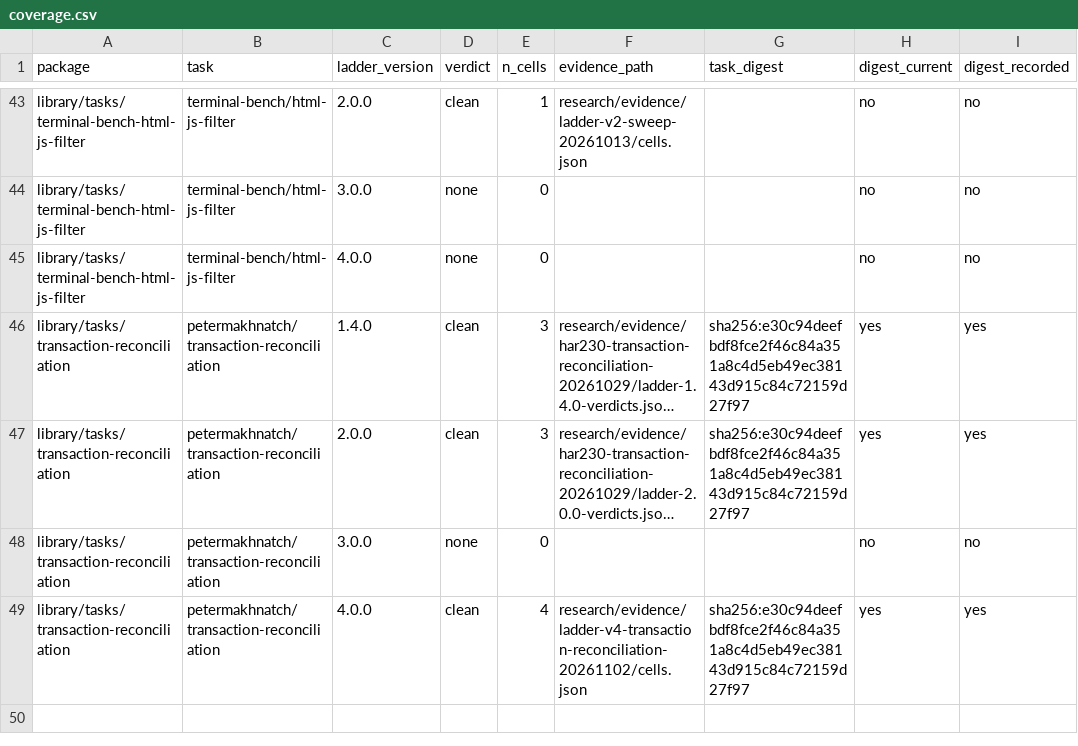
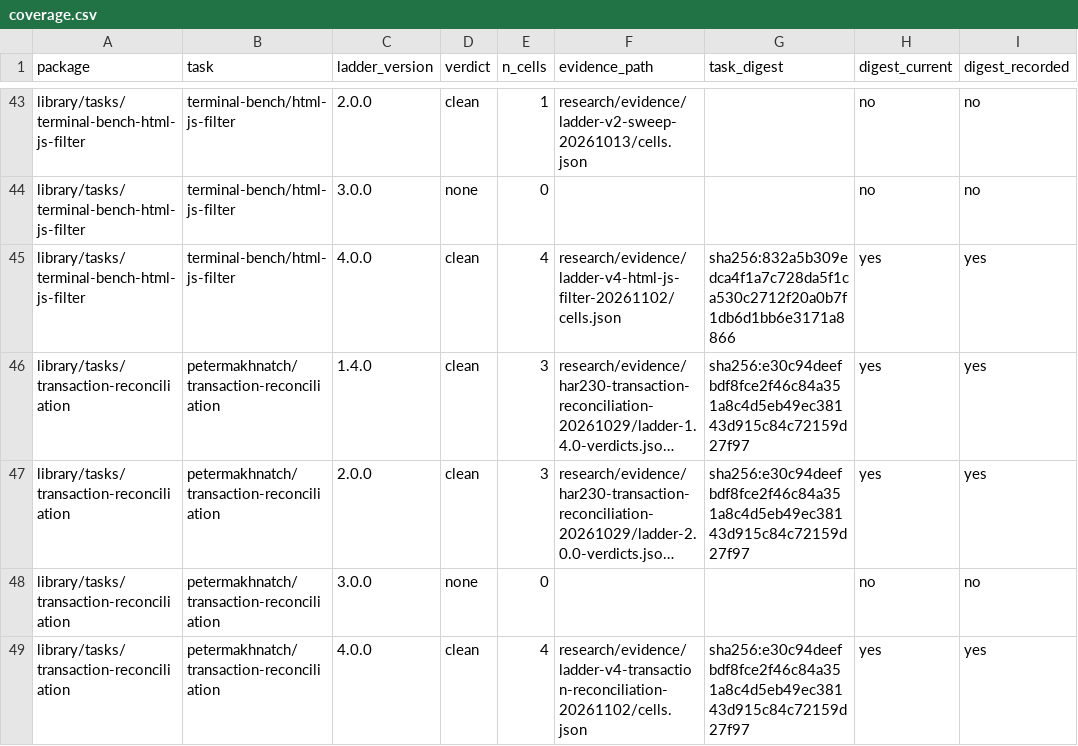
Before and after one commit to PeterMakhnatch/eval-lab, a CSV file: research/experiments/library-ladder-coverage/coverage.csv, drawn as a sheet; only a part is shown, gaps mark what is left out; long unchanged cells end in …; the diff names each change by its address in the sheet, - before the commit and + after, or states it on an @@ line.

Commit message:
research(ladder-v4): html-js-filter 4.0.0 cells, 0 cracked (HAR-258)

```diff
--- a/research/experiments/library-ladder-coverage/coverage.csv
+++ b/research/experiments/library-ladder-coverage/coverage.csv
-D45 (verdict): none
+D45 (verdict): clean
-E45 (n_cells): 0
+E45 (n_cells): 4
-F45 (evidence_path): (empty)
+F45 (evidence_path): research/evidence/ladder-v4-html-js-filter-20261102/cells.json
-G45 (task_digest): (empty)
+G45 (task_digest): sha256:832a5b309edca4f1a7c728da5f1ca530c2712f20a0b7f1db6d1bb6e3171a8866
-H45 (digest_current): no
+H45 (digest_current): yes
-I45 (digest_recorded): no
+I45 (digest_recorded): yes
```
Also changed, not shown: 3 other files.
